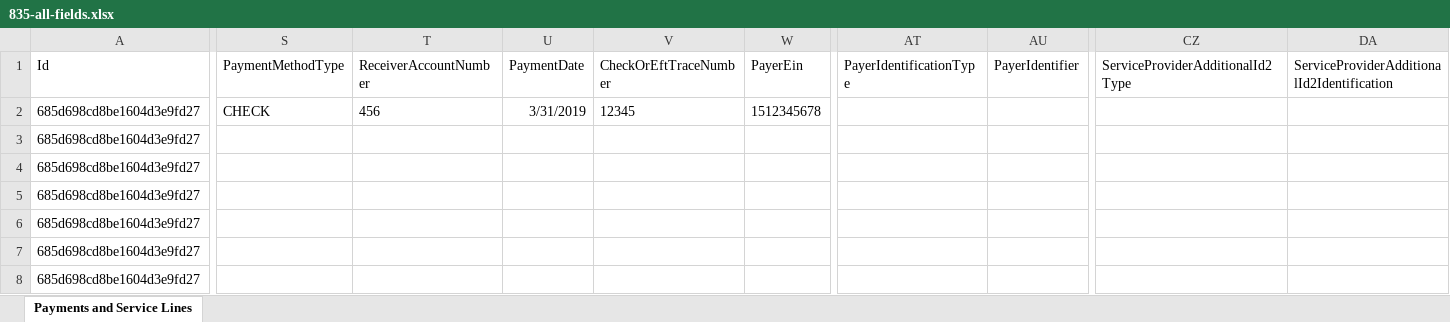
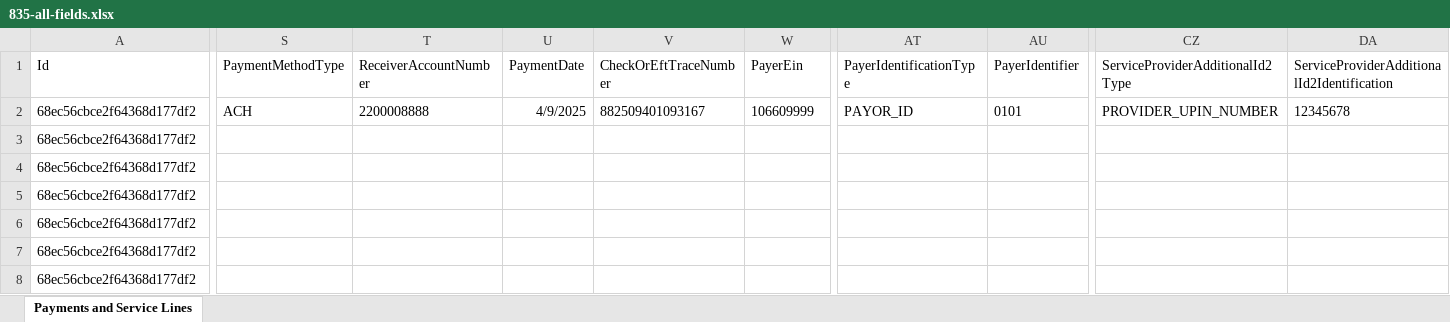
Before and after one commit to Healthcare-Data-Insight/api-examples, an Excel workbook: converted_files/835/835-all-fields.xlsx, sheet Payments and Service Lines, drawn as a sheet; only a part is shown, gaps mark what is left out; values as stored, in another font and other column widths than the file's, no borders; the diff names each change by its address in the sheet, - before the commit and + after, or states it on an @@ line.

```diff
--- a/converted_files/835/835-all-fields.xlsx (sheet Payments and Service Lines)
+++ b/converted_files/835/835-all-fields.xlsx (sheet Payments and Service Lines)
-A2:A8 (Id): 685d698cd8be1604d3e9fd27
+A2:A8 (Id): 68ec56cbce2f64368d177df2
-S2 (PaymentMethodType): CHECK
+S2 (PaymentMethodType): ACH
-T2 (ReceiverAccountNumber): 456
+T2 (ReceiverAccountNumber): 2200008888
-U2 (PaymentDate): 3/31/2019
+U2 (PaymentDate): 4/9/2025
-V2 (CheckOrEftTraceNumber): 12345
+V2 (CheckOrEftTraceNumber): 882509401093167
-W2 (PayerEin): 1512345678
+W2 (PayerEin): 106609999
-AT2 (PayerIdentificationType): (empty)
+AT2 (PayerIdentificationType): PAYOR_ID
-AU2 (PayerIdentifier): (empty)
+AU2 (PayerIdentifier): 0101
-CZ2 (ServiceProviderAdditionalId2Type): (empty)
+CZ2 (ServiceProviderAdditionalId2Type): PROVIDER_UPIN_NUMBER
-DA2: (empty)
+DA2: 12345678
```
Also changed, not shown: converted_files/835/835-all-files.xlsx, 17 other files.
